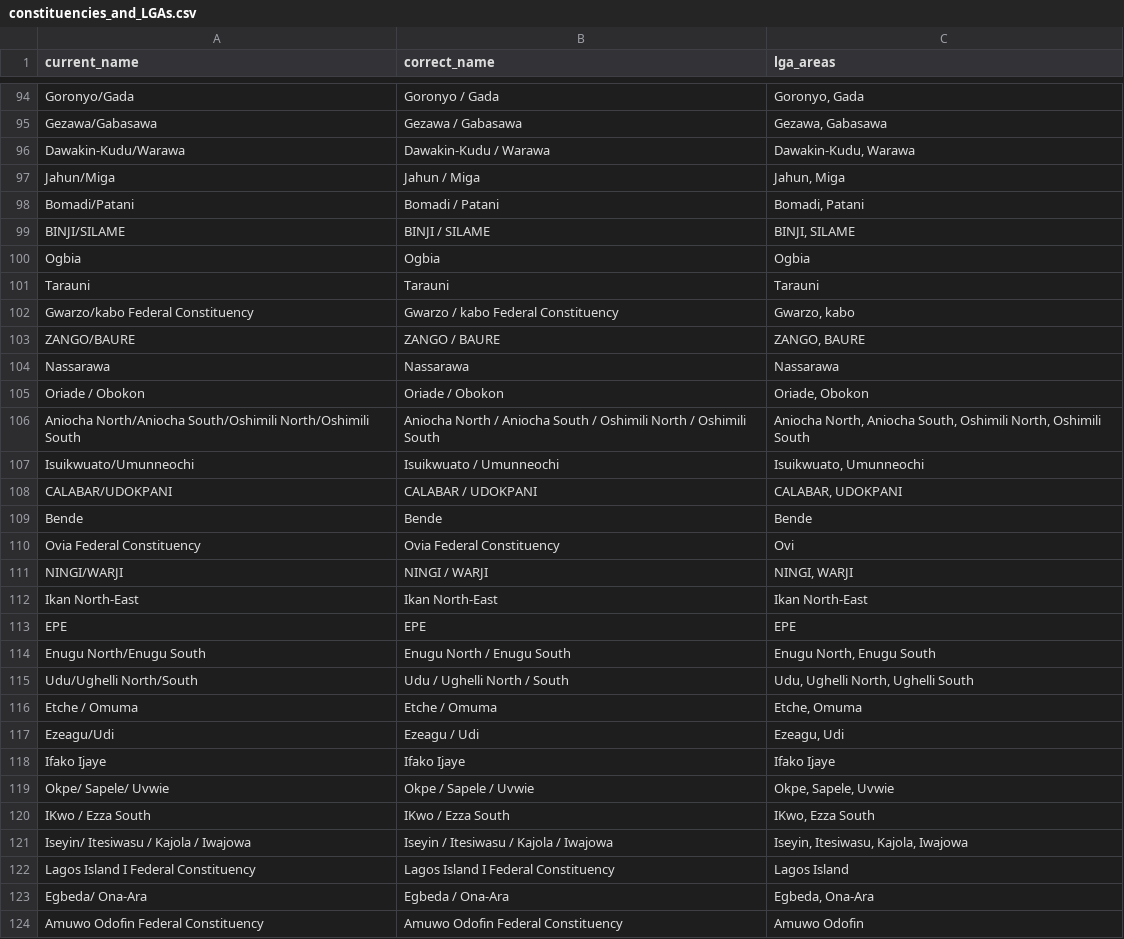
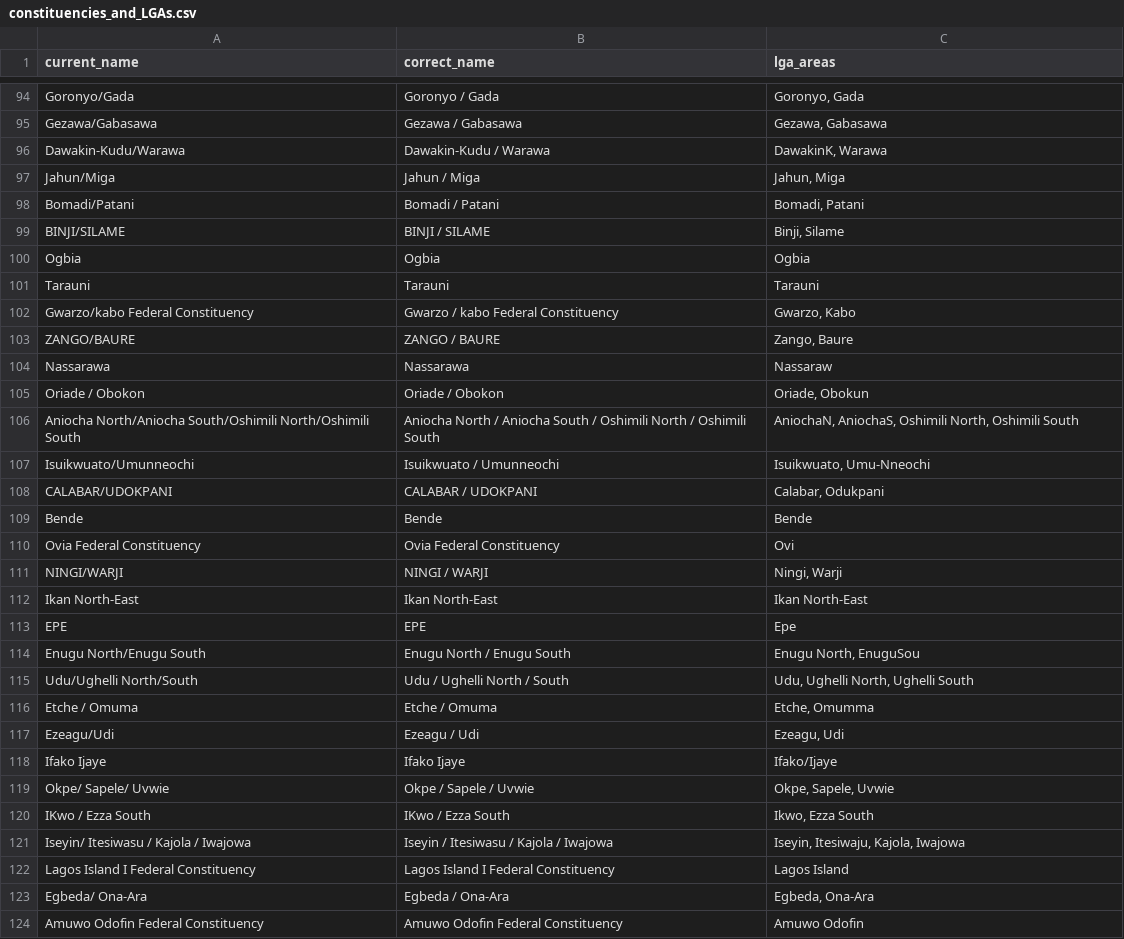
Before and after one commit to mysociety/pombola, a CSV file: mzalendo/nigeria/initial_import/unions/constituencies_and_LGAs.csv, drawn as a sheet; only a part is shown, gaps mark what is left out; the diff covers the shown part only.

Commit message:
Match all the LGA names for federal constituencies

```diff
--- a/mzalendo/nigeria/initial_import/unions/constituencies_and_LGAs.csv
+++ b/mzalendo/nigeria/initial_import/unions/constituencies_and_LGAs.csv
@@ -95,28 +95,28 @@ Goronyo/Gada,Goronyo / Gada,"Goronyo, Gada"
 Gezawa/Gabasawa,Gezawa / Gabasawa,"Gezawa, Gabasawa"
-Dawakin-Kudu/Warawa,Dawakin-Kudu / Warawa,"Dawakin-Kudu, Warawa"
+Dawakin-Kudu/Warawa,Dawakin-Kudu / Warawa,"DawakinK, Warawa"
 Jahun/Miga,Jahun / Miga,"Jahun, Miga"
 Bomadi/Patani,Bomadi / Patani,"Bomadi, Patani"
-BINJI/SILAME,BINJI / SILAME,"BINJI, SILAME"
+BINJI/SILAME,BINJI / SILAME,"Binji, Silame"
 Ogbia,Ogbia,Ogbia
 Tarauni,Tarauni,Tarauni
-Gwarzo/kabo Federal Constituency,Gwarzo / kabo Federal Constituency,"Gwarzo, kabo"
-ZANGO/BAURE,ZANGO / BAURE,"ZANGO, BAURE"
-Nassarawa,Nassarawa,Nassarawa
-Oriade / Obokon,Oriade / Obokon,"Oriade, Obokon"
-Aniocha North/Aniocha South/Oshimili North/Oshimili South,Aniocha North / Aniocha South / Oshimili North / Oshimili South,"Aniocha North, Aniocha South, Oshimili North, Oshimili South"
-Isuikwuato/Umunneochi,Isuikwuato / Umunneochi,"Isuikwuato, Umunneochi"
-CALABAR/UDOKPANI,CALABAR / UDOKPANI,"CALABAR, UDOKPANI"
+Gwarzo/kabo Federal Constituency,Gwarzo / kabo Federal Constituency,"Gwarzo, Kabo"
+ZANGO/BAURE,ZANGO / BAURE,"Zango, Baure"
+Nassarawa,Nassarawa,Nassaraw
+Oriade / Obokon,Oriade / Obokon,"Oriade, Obokun"
+Aniocha North/Aniocha South/Oshimili North/Oshimili South,Aniocha North / Aniocha South / Oshimili North / Oshimili South,"AniochaN, AniochaS, Oshimili North, Oshimili South"
+Isuikwuato/Umunneochi,Isuikwuato / Umunneochi,"Isuikwuato, Umu-Nneochi"
+CALABAR/UDOKPANI,CALABAR / UDOKPANI,"Calabar, Odukpani"
 Bende,Bende,Bende
 Ovia Federal Constituency,Ovia Federal Constituency,Ovi
-NINGI/WARJI,NINGI / WARJI,"NINGI, WARJI"
+NINGI/WARJI,NINGI / WARJI,"Ningi, Warji"
 Ikan North-East,Ikan North-East,Ikan North-East
-EPE,EPE,EPE
-Enugu North/Enugu South,Enugu North / Enugu South,"Enugu North, Enugu South"
+EPE,EPE,Epe
+Enugu North/Enugu South,Enugu North / Enugu South,"Enugu North, EnuguSou"
 Udu/Ughelli North/South,Udu / Ughelli North / South,"Udu, Ughelli North, Ughelli South"
-Etche / Omuma,Etche / Omuma,"Etche, Omuma"
+Etche / Omuma,Etche / Omuma,"Etche, Omumma"
 Ezeagu/Udi,Ezeagu / Udi,"Ezeagu, Udi"
-Ifako Ijaye,Ifako Ijaye,Ifako Ijaye
+Ifako Ijaye,Ifako Ijaye,Ifako/Ijaye
 Okpe/ Sapele/ Uvwie,Okpe / Sapele / Uvwie,"Okpe, Sapele, Uvwie"
-IKwo / Ezza South,IKwo / Ezza South,"IKwo, Ezza South"
-Iseyin/ Itesiwasu / Kajola / Iwajowa,Iseyin / Itesiwasu / Kajola / Iwajowa,"Iseyin, Itesiwasu, Kajola, Iwajowa"
+IKwo / Ezza South,IKwo / Ezza South,"Ikwo, Ezza South"
+Iseyin/ Itesiwasu / Kajola / Iwajowa,Iseyin / Itesiwasu / Kajola / Iwajowa,"Iseyin, Itesiwaju, Kajola, Iwajowa"
 Lagos Island I Federal Constituency,Lagos Island I Federal Constituency,Lagos Island
```
Also changed, not shown: 153 edited cells elsewhere in this file.
